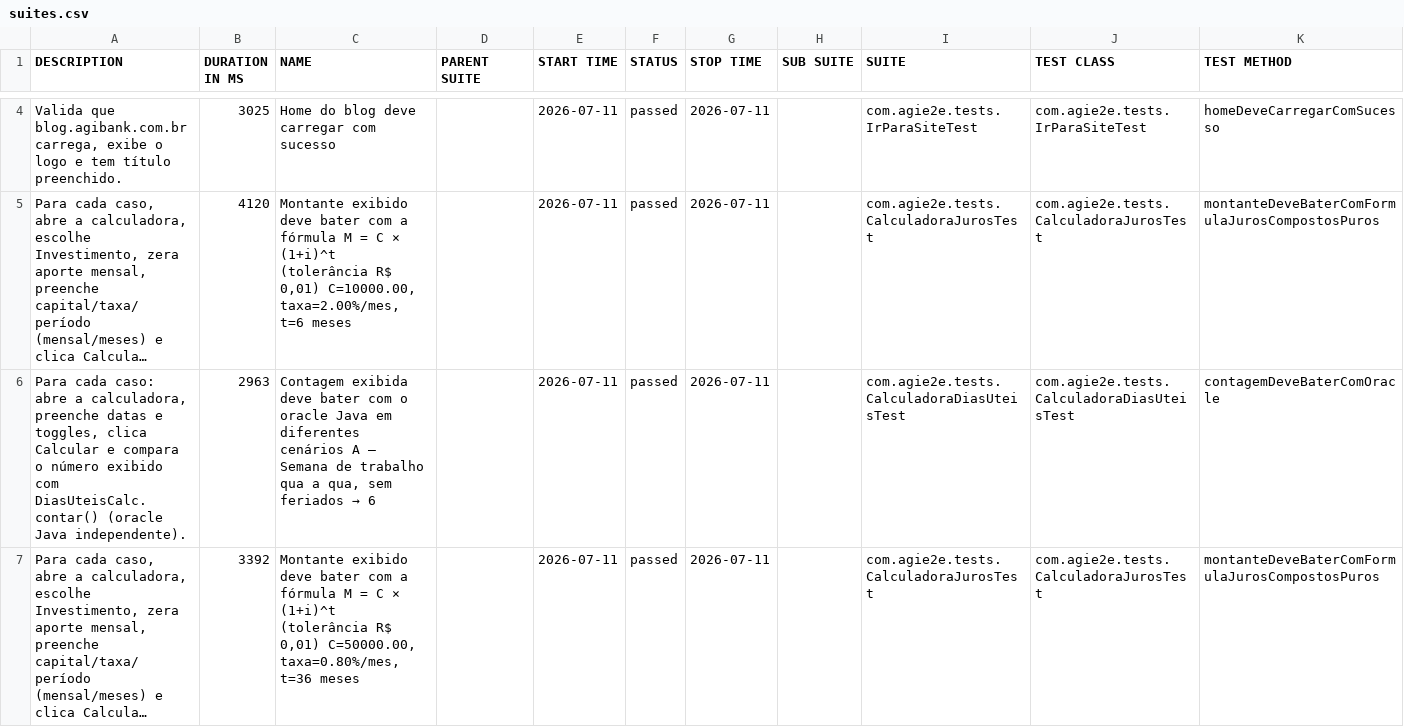
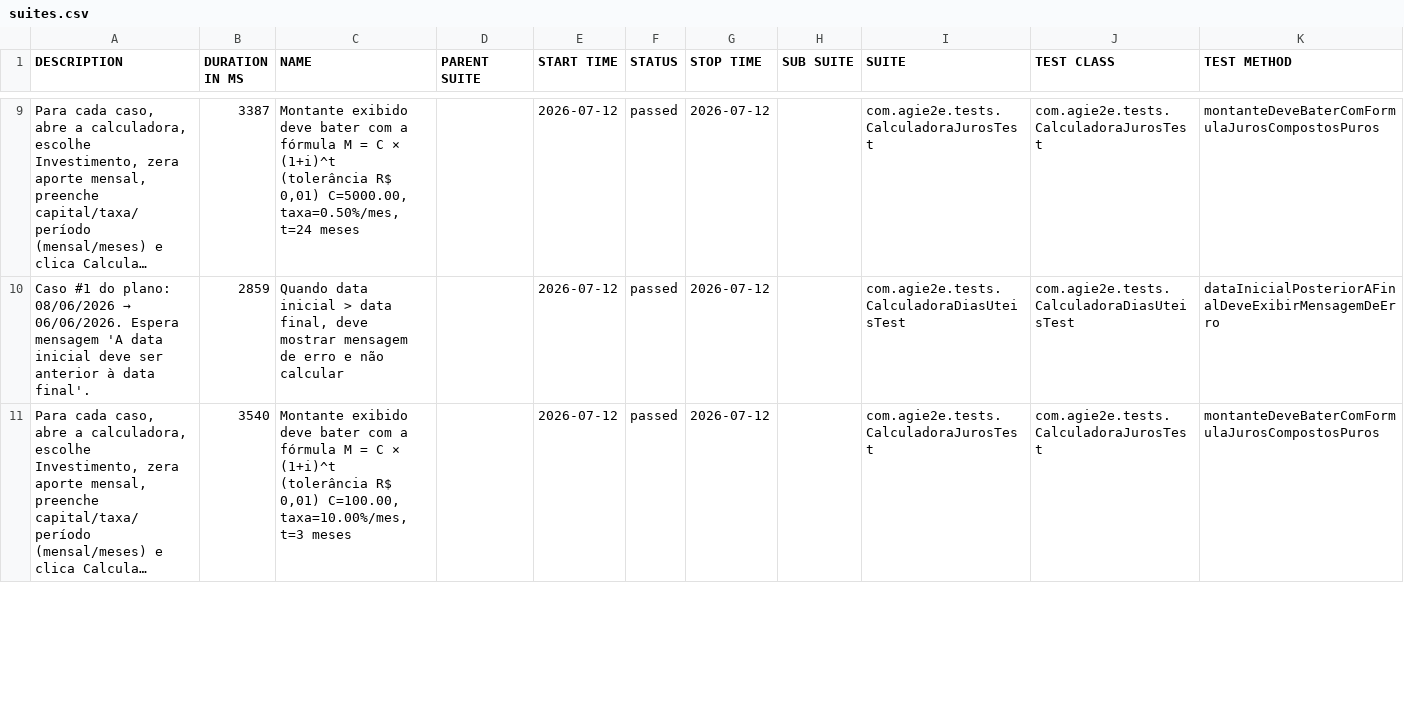
Before and after one commit to silasmarques/agi-e2e, a CSV file: data/suites.csv, drawn as a sheet; only a part is shown, gaps mark what is left out; long unchanged cells end in …; removed rows and columns are numbered as before the commit, all else as after; the diff covers the shown part only; the diff names each change by its address in the sheet, - before the commit and + after, or states it on an @@ line.

```diff
--- a/data/suites.csv
+++ b/data/suites.csv
-row 4: Valida que blog.agibank.com.br carrega, exibe o logo e tem título preenchido. | 3025 | Home do blog deve carregar com sucesso |  | 2026-07-11 | passed | 2026-07-11 |  | com.agie2e.tests.IrParaSiteTest | com.agie2e.tests.IrParaSiteTest | homeDeveCarregarComSucesso
-B9 (DURATION IN MS): 4120
+B9 (DURATION IN MS): 3387
-C9 (NAME): …R$ 0,01) C=10000.00, taxa=2.00%/mes, t=6 meses
+C9 (NAME): …R$ 0,01) C=5000.00, taxa=0.50%/mes, t=24 meses
-E9:E11 (START TIME): 2026-07-11
+E9:E11 (START TIME): 2026-07-12
-G9:G11 (STOP TIME): 2026-07-11
+G9:G11 (STOP TIME): 2026-07-12
@@ A10 (DESCRIPTION): Para cada caso: abre a calculadora, preenche datas e toggles, clica Calcular e compara o número exibido com DiasUteisCalc.contar() (oracle Java independente). → Caso #1 do plano: 08/06/2026 → 06/06/2026. Espera mensagem 'A data inicial deve ser anterior à data final'. @@
-B10 (DURATION IN MS): 2963
+B10 (DURATION IN MS): 2859
@@ C10 (NAME): Contagem exibida deve bater com o oracle Java em diferentes cenários A — Semana de trabalho qua a qua, sem feriados → 6 → Quando data inicial > data final, deve mostrar mensagem de erro e não calcular @@
-K10 (TEST METHOD): contagemDeveBaterComOracle
+K10 (TEST METHOD): dataInicialPosteriorAFinalDeveExibirMensagemDeErro
-B11 (DURATION IN MS): 3392
+B11 (DURATION IN MS): 3540
-C11 (NAME): …R$ 0,01) C=50000.00, taxa=0.80%/mes, t=36 meses
+C11 (NAME): …R$ 0,01) C=100.00, taxa=10.00%/mes, t=3 meses
```
Also changed, not shown: 7 added rows, 6 removed rows and 27 edited cells elsewhere in this file, data/behaviors.csv, 48 other files.
